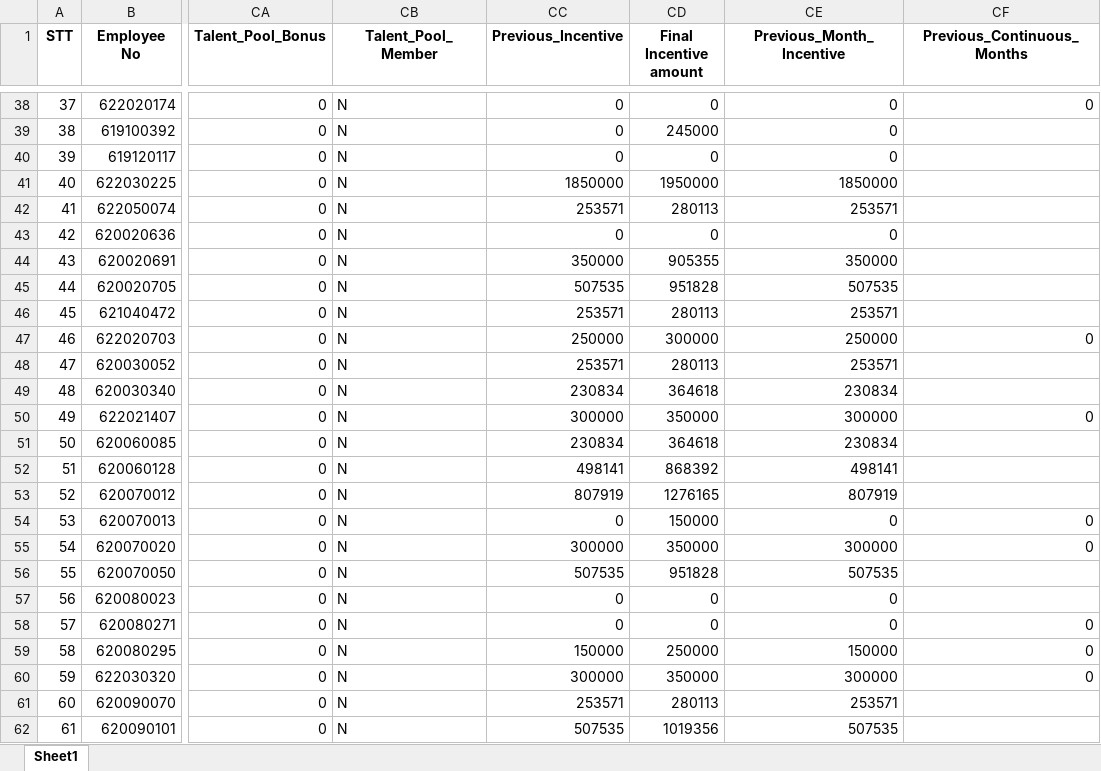
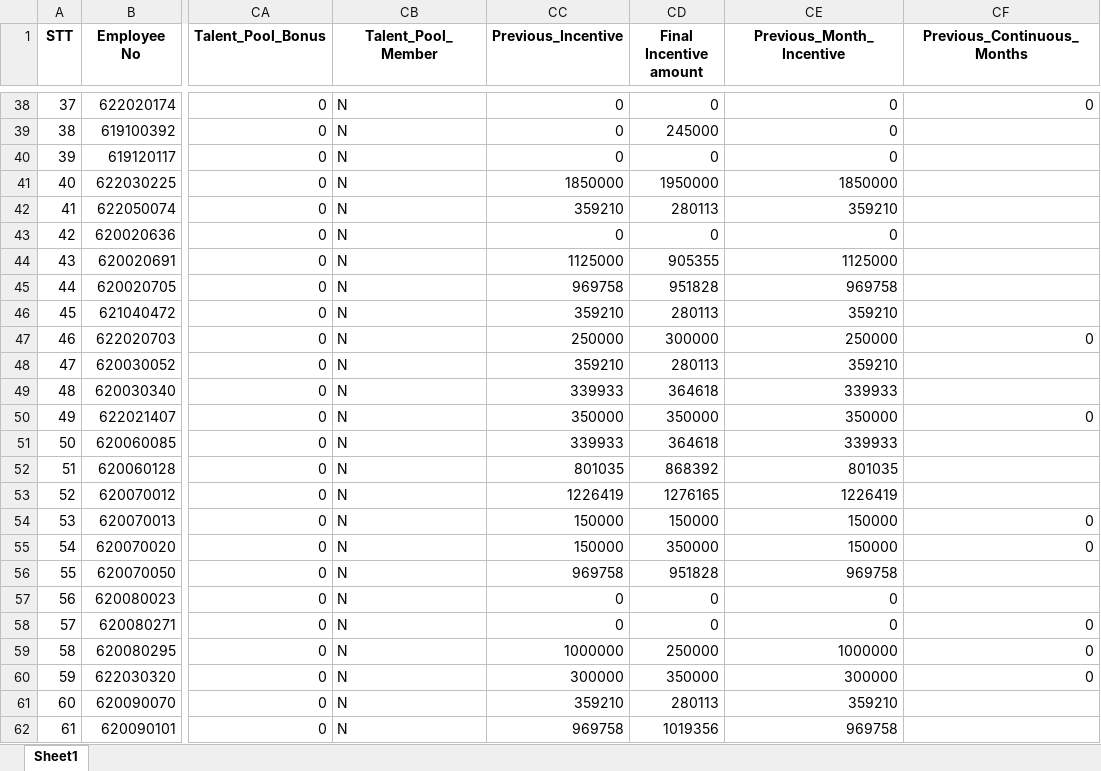
Before and after one commit to moonkaicuzui/qip-dashboard, an Excel workbook: docs/output_QIP_incentive_december_2025_Complete_V10.0_Complete.xlsx, sheet Sheet1, drawn as a sheet; only a part is shown, gaps mark what is left out; values as stored, in another font and other column widths than the file's, no borders; the diff covers the shown part only; the diff names each change by its address in the sheet, - before the commit and + after, or states it on an @@ line.

```diff
--- a/docs/output_QIP_incentive_december_2025_Complete_V10.0_Complete.xlsx (sheet Sheet1)
+++ b/docs/output_QIP_incentive_december_2025_Complete_V10.0_Complete.xlsx (sheet Sheet1)
-CC42 (Previous_Incentive): 253571
+CC42 (Previous_Incentive): 359210
-CE42 (Previous_Month_Incentive): 253571
+CE42 (Previous_Month_Incentive): 359210
-CC44 (Previous_Incentive): 350000
+CC44 (Previous_Incentive): 1125000
-CE44 (Previous_Month_Incentive): 350000
+CE44 (Previous_Month_Incentive): 1125000
-CC45 (Previous_Incentive): 507535
+CC45 (Previous_Incentive): 969758
-CE45 (Previous_Month_Incentive): 507535
+CE45 (Previous_Month_Incentive): 969758
-CC46 (Previous_Incentive): 253571
+CC46 (Previous_Incentive): 359210
-CE46 (Previous_Month_Incentive): 253571
+CE46 (Previous_Month_Incentive): 359210
-CC48 (Previous_Incentive): 253571
+CC48 (Previous_Incentive): 359210
-CE48 (Previous_Month_Incentive): 253571
+CE48 (Previous_Month_Incentive): 359210
-CC49 (Previous_Incentive): 230834
+CC49 (Previous_Incentive): 339933
-CE49 (Previous_Month_Incentive): 230834
+CE49 (Previous_Month_Incentive): 339933
-CC50 (Previous_Incentive): 300000
+CC50 (Previous_Incentive): 350000
-CE50 (Previous_Month_Incentive): 300000
+CE50 (Previous_Month_Incentive): 350000
-CC51 (Previous_Incentive): 230834
+CC51 (Previous_Incentive): 339933
-CE51 (Previous_Month_Incentive): 230834
+CE51 (Previous_Month_Incentive): 339933
-CC52 (Previous_Incentive): 498141
+CC52 (Previous_Incentive): 801035
-CE52 (Previous_Month_Incentive): 498141
+CE52 (Previous_Month_Incentive): 801035
-CC53 (Previous_Incentive): 807919
+CC53 (Previous_Incentive): 1226419
-CE53 (Previous_Month_Incentive): 807919
+CE53 (Previous_Month_Incentive): 1226419
-CC54 (Previous_Incentive): 0
+CC54 (Previous_Incentive): 150000
-CE54 (Previous_Month_Incentive): 0
+CE54 (Previous_Month_Incentive): 150000
-CC55 (Previous_Incentive): 300000
+CC55 (Previous_Incentive): 150000
-CE55 (Previous_Month_Incentive): 300000
+CE55 (Previous_Month_Incentive): 150000
-CC56 (Previous_Incentive): 507535
+CC56 (Previous_Incentive): 969758
-CE56 (Previous_Month_Incentive): 507535
+CE56 (Previous_Month_Incentive): 969758
-CC59 (Previous_Incentive): 150000
+CC59 (Previous_Incentive): 1000000
-CE59 (Previous_Month_Incentive): 150000
+CE59 (Previous_Month_Incentive): 1000000
-CC61 (Previous_Incentive): 253571
+CC61 (Previous_Incentive): 359210
-CE61 (Previous_Month_Incentive): 253571
+CE61 (Previous_Month_Incentive): 359210
-CC62 (Previous_Incentive): 507535
+CC62 (Previous_Incentive): 969758
-CE62 (Previous_Month_Incentive): 507535
+CE62 (Previous_Month_Incentive): 969758
```
Also changed, not shown: 628 edited cells elsewhere in this sheet, 12 other files.
